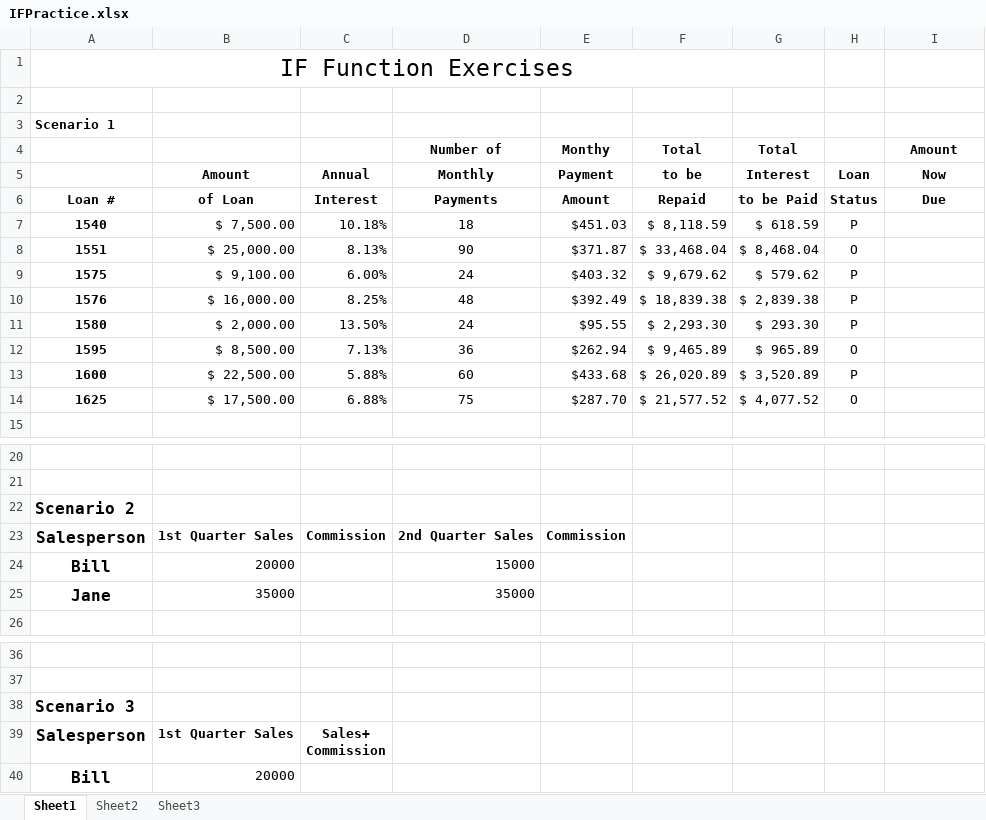
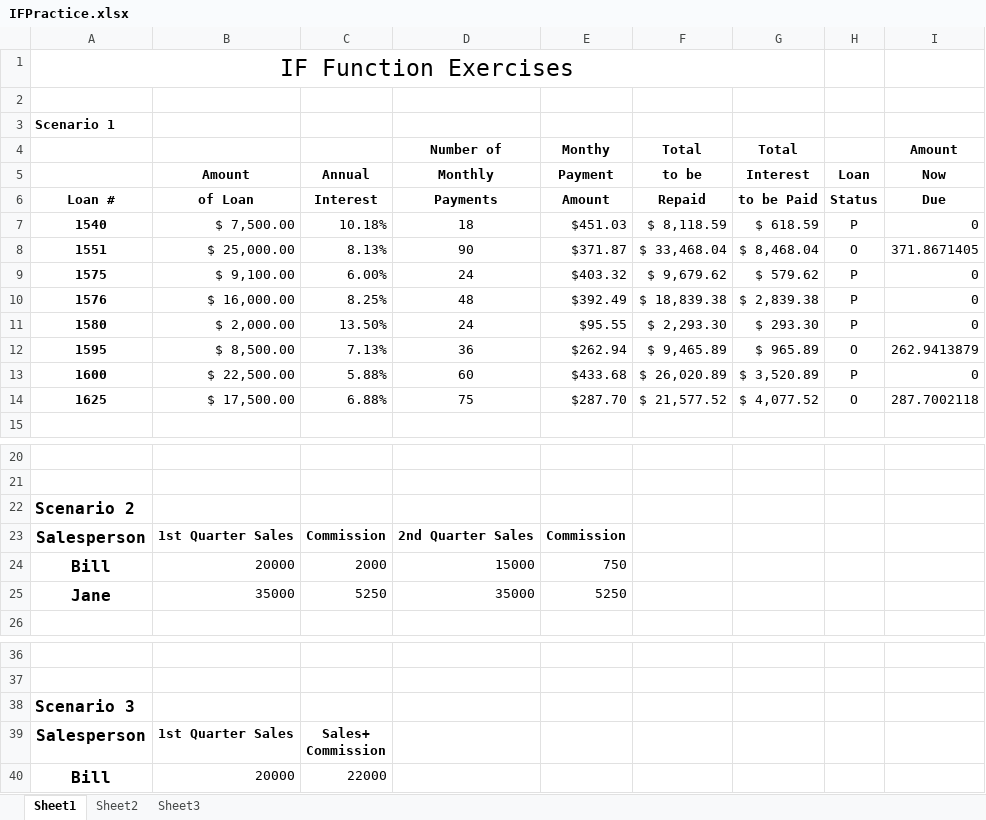
Before and after one commit to dikshab/BUS-140, an Excel workbook: Class Demo Files/Excel Ch2b/IFPractice.xlsx, sheet Sheet1, drawn as a sheet; only a part is shown, gaps mark what is left out; values as stored, in another font and other column widths than the file's, no borders; charts and pictures not drawn; the diff names each change by its address in the sheet, - before the commit and + after, or states it on an @@ line.

```diff
--- a/Class Demo Files/Excel Ch2b/IFPractice.xlsx (sheet Sheet1)
+++ b/Class Demo Files/Excel Ch2b/IFPractice.xlsx (sheet Sheet1)
-I7 (Amount): (empty)
+I7 (Amount): 0
-I8 (Amount): (empty)
+I8 (Amount): 371.8671405
-I9:I11 (Amount): (empty)
+I9:I11 (Amount): 0
-I12 (Amount): (empty)
+I12 (Amount): 262.9413879
-I13 (Amount): (empty)
+I13 (Amount): 0
-I14 (Amount): (empty)
+I14 (Amount): 287.7002118
-C24: (empty)
+C24: 2000
-E24 (Monthy): (empty)
+E24 (Monthy): 750
-C25: (empty)
+C25: 5250
-E25 (Monthy): (empty)
+E25 (Monthy): 5250
-C40: (empty)
+C40: 22000
```
Also changed, not shown: Class Demo Files/Excel Ch2b/PMT function.xlsx.
